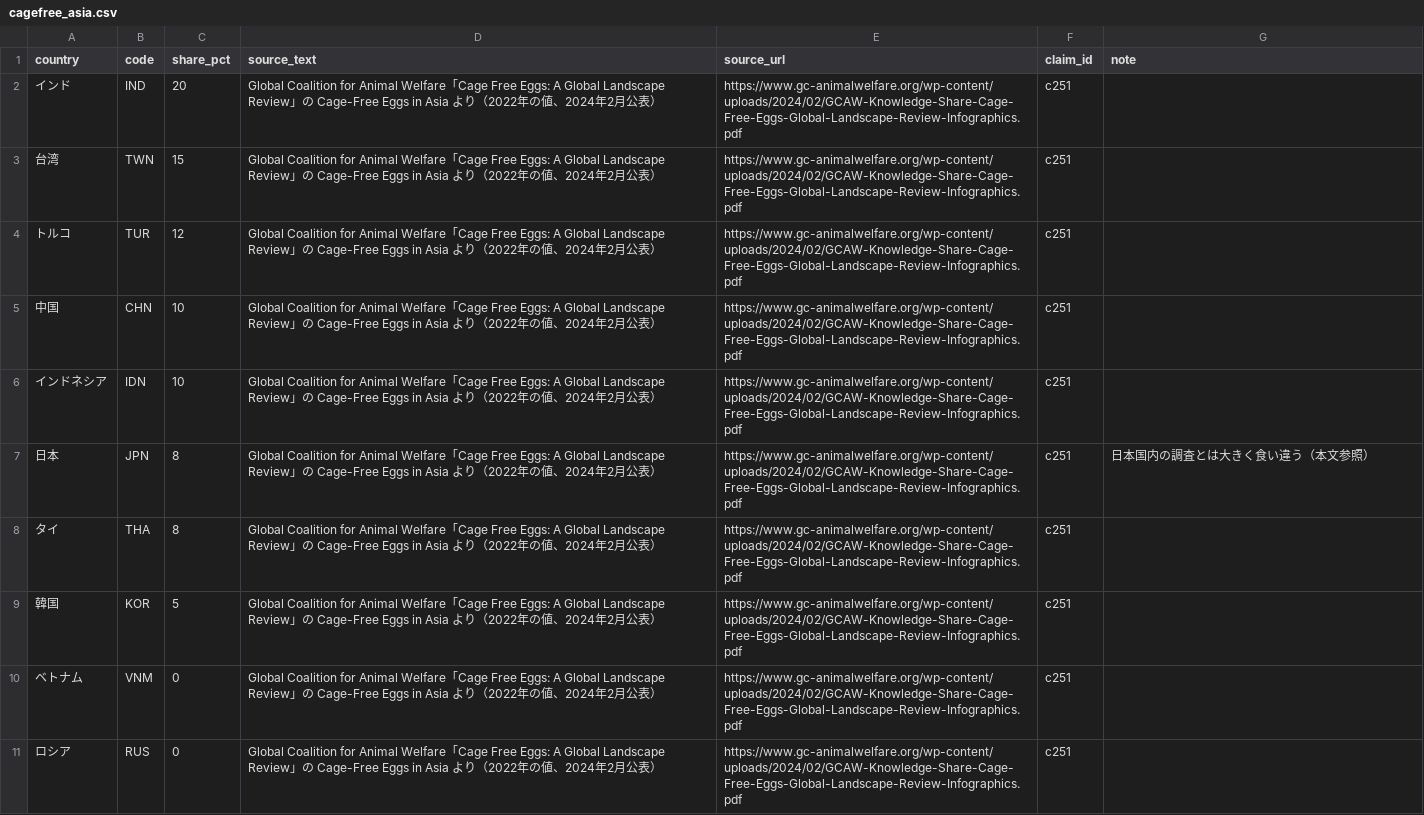
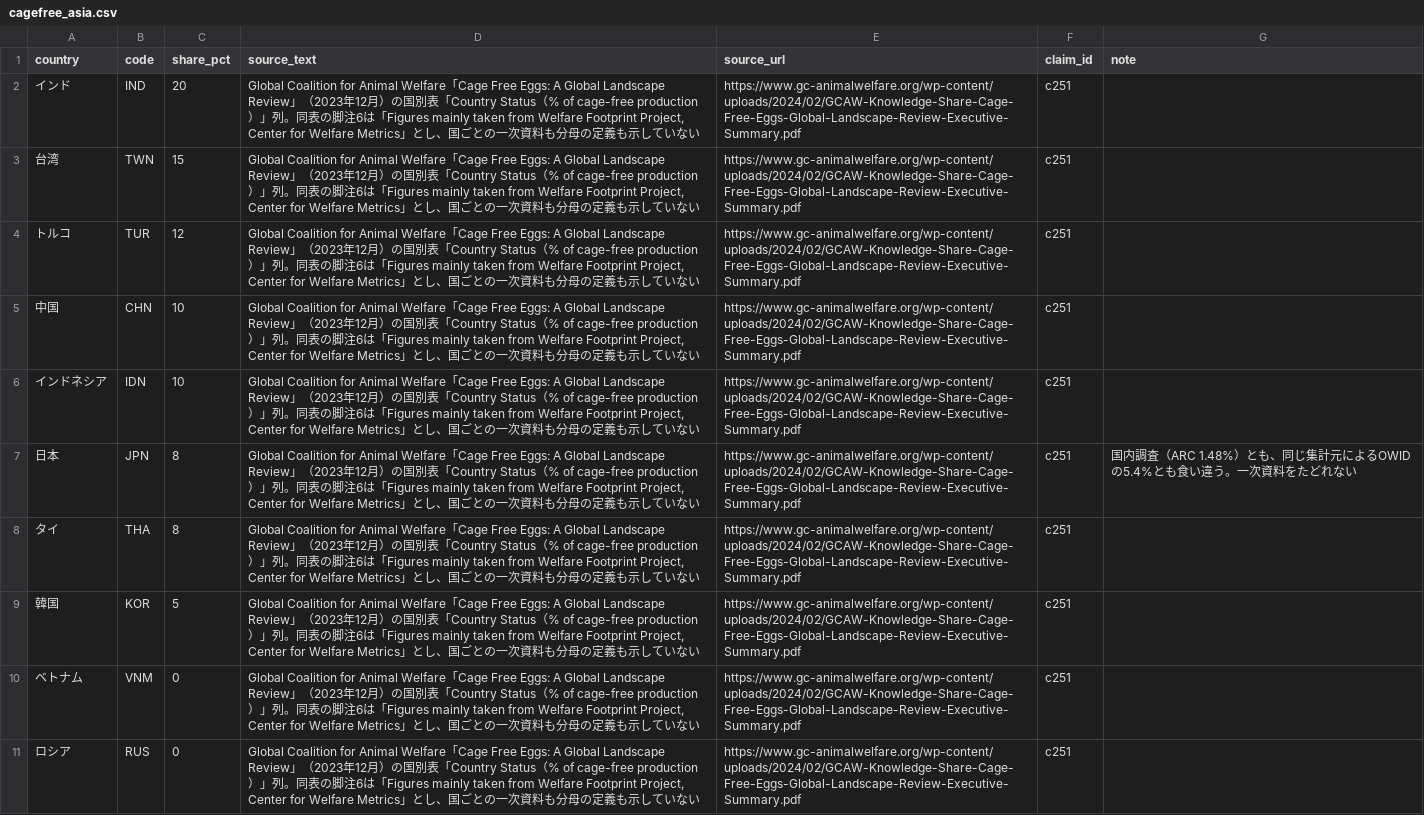
Before and after one commit to arc-facts/e-stat_animal-welfare, a CSV file: data/cagefree_asia.csv, drawn as a sheet; the diff names each change by its address in the sheet, - before the commit and + after, or states it on an @@ line.

```diff
--- a/data/cagefree_asia.csv
+++ b/data/cagefree_asia.csv
-D2:D11 (source_text): …Review」の Cage-Free Eggs in Asia より（2022年の値、2024年2月公表）
+D2:D11 (source_text): …Review」（2023年12月）の国別表「Country Status（% of cage-free production）」列。同表の脚注6は「Figures mainly taken from Welfare Footprint Project, Center for Welfare Metrics」とし、国ごとの一次資料も分母の定義も示していない
-E2:E11 (source_url): https://www.gc-animalwelfare.org/wp-content/uploads/2024/02/GCAW-Knowledge-Share-Cage-Free-Eggs-Global-Landscape-Review-Infographics.pdf
+E2:E11 (source_url): https://www.gc-animalwelfare.org/wp-content/uploads/2024/02/GCAW-Knowledge-Share-Cage-Free-Eggs-Global-Landscape-Review-Executive-Summary.pdf
-G7 (note): 日本国内の調査とは大きく食い違う（本文参照）
+G7 (note): 国内調査（ARC 1.48%）とも、同じ集計元によるOWIDの5.4%とも食い違う。一次資料をたどれない
```
Also changed, not shown: data/claims.csv, 6 other files.
